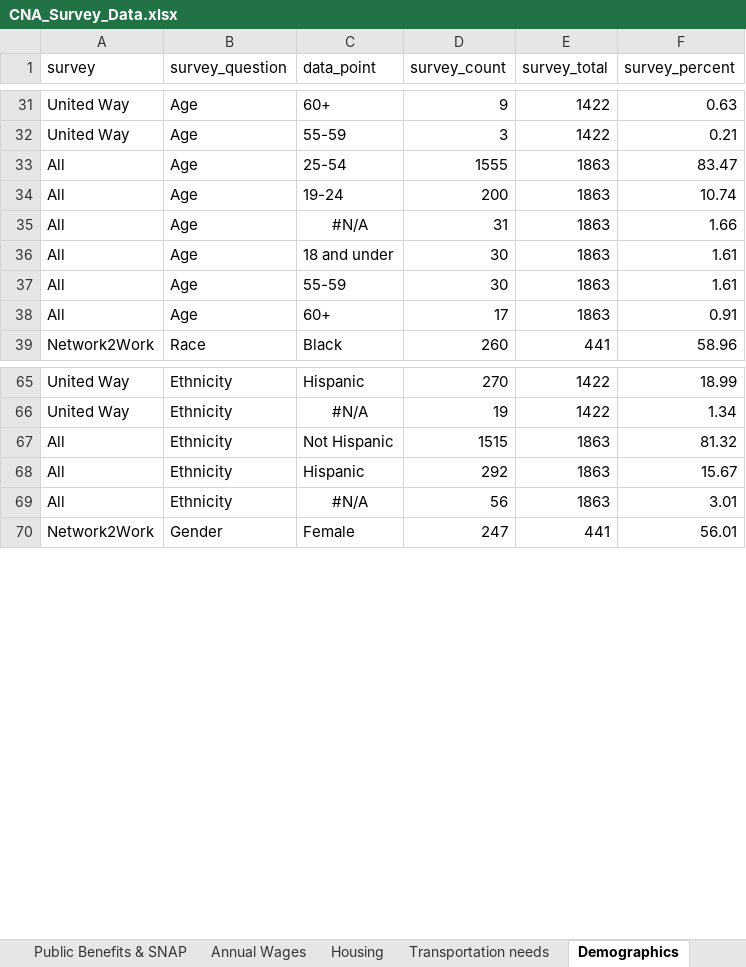
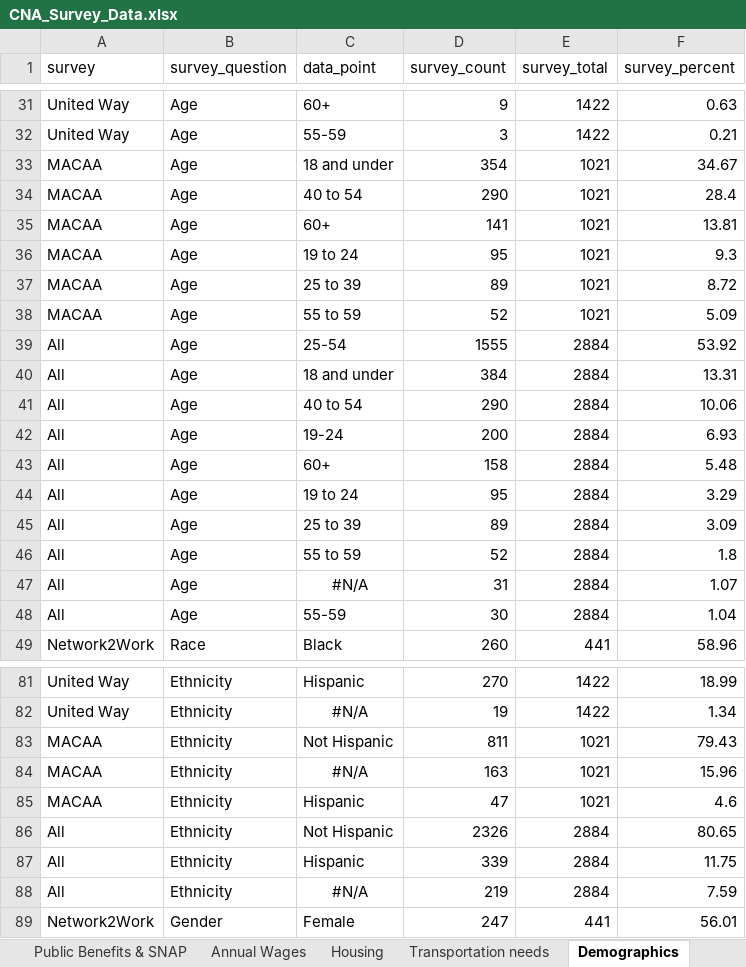
Before and after one commit to virginiaequitycenter/cna, an Excel workbook: CNA_Survey_Data.xlsx, sheet Demographics, drawn as a sheet; only a part is shown, gaps mark what is left out; values as stored, in another font and other column widths than the file's, no borders; removed rows and columns are numbered as before the commit, all else as after; the diff covers the shown part only; the diff names each change by its address in the sheet, - before the commit and + after, or states it on an @@ line.

```diff
--- a/CNA_Survey_Data.xlsx (sheet Demographics)
+++ b/CNA_Survey_Data.xlsx (sheet Demographics)
+row 33: MACAA | Age | 18 and under | 354 | 1021 | 34.67
+row 34: MACAA | Age | 40 to 54 | 290 | 1021 | 28.4
+row 35: MACAA | Age | 60+ | 141 | 1021 | 13.81
+row 36: MACAA | Age | 19 to 24 | 95 | 1021 | 9.3
+row 37: MACAA | Age | 25 to 39 | 89 | 1021 | 8.72
+row 38: MACAA | Age | 55 to 59 | 52 | 1021 | 5.09
-E39 (survey_total): 1863
+E39 (survey_total): 2884
-F39 (survey_percent): 83.47
+F39 (survey_percent): 53.92
+row 40: All | Age | 18 and under | 384 | 2884 | 13.31
+row 41: All | Age | 40 to 54 | 290 | 2884 | 10.06
-E42 (survey_total): 1863
+E42 (survey_total): 2884
-F42 (survey_percent): 10.74
+F42 (survey_percent): 6.93
+row 43: All | Age | 60+ | 158 | 2884 | 5.48
+row 44: All | Age | 19 to 24 | 95 | 2884 | 3.29
+row 45: All | Age | 25 to 39 | 89 | 2884 | 3.09
+row 46: All | Age | 55 to 59 | 52 | 2884 | 1.8
-E47 (survey_total): 1863
+E47 (survey_total): 2884
-F47 (survey_percent): 1.66
+F47 (survey_percent): 1.07
-row 36: All | Age | 18 and under | 30 | 1863 | 1.61
-E48 (survey_total): 1863
+E48 (survey_total): 2884
-F48 (survey_percent): 1.61
+F48 (survey_percent): 1.04
-row 38: All | Age | 60+ | 17 | 1863 | 0.91
+row 83: MACAA | Ethnicity | Not Hispanic | 811 | 1021 | 79.43
+row 84: MACAA | Ethnicity | #N/A | 163 | 1021 | 15.96
+row 85: MACAA | Ethnicity | Hispanic | 47 | 1021 | 4.6
-D86 (survey_count): 1515
+D86 (survey_count): 2326
-E86:E88 (survey_total): 1863
+E86:E88 (survey_total): 2884
-F86 (survey_percent): 81.32
+F86 (survey_percent): 80.65
-D87 (survey_count): 292
+D87 (survey_count): 339
-F87 (survey_percent): 15.67
+F87 (survey_percent): 11.75
-D88 (survey_count): 56
+D88 (survey_count): 219
-F88 (survey_percent): 3.01
+F88 (survey_percent): 7.59
```
Also changed, not shown: 11 added rows, 1 removed row and 33 edited cells elsewhere in this sheet, sheet Education Level, sheet Employment Status, 2 other files.
